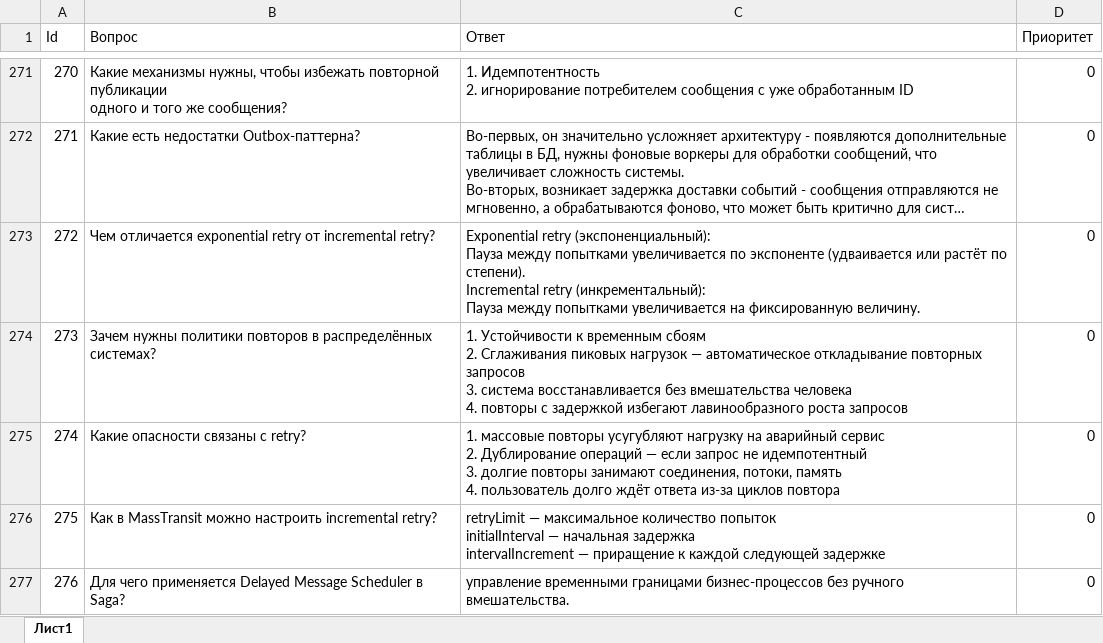
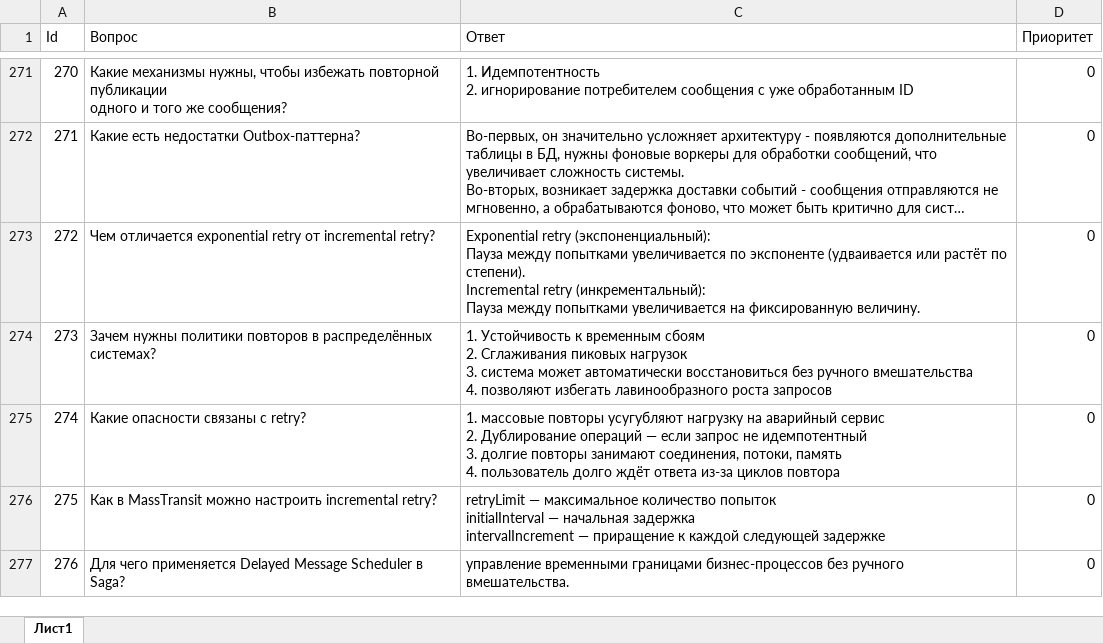
Before and after one commit to pollosatyi/Quiz-3, an Excel workbook: Quiz 3/bin/Debug/net9.0/Quiz3.xlsx, sheet Лист1, drawn as a sheet; only a part is shown, gaps mark what is left out; long unchanged cells end in …; values as stored, in another font and other column widths than the file's, no borders; ↵ is a line break in a cell; the diff names each change by its address in the sheet, - before the commit and + after, or states it on an @@ line.

Commit message:
273

```diff
--- a/Quiz 3/bin/Debug/net9.0/Quiz3.xlsx (sheet Лист1)
+++ b/Quiz 3/bin/Debug/net9.0/Quiz3.xlsx (sheet Лист1)
-C274 (Ответ): 1. Устойчивости к временным сбоям ↵ 2. Сглаживания пиковых нагрузок — автоматическое откладывание повторных запросов ↵ 3. система восстанавливается без вмешательства человека ↵ 4. повторы с задержкой избегают лавинообразного роста…
+C274 (Ответ): 1. Устойчивость к временным сбоям ↵ 2. Сглаживания пиковых нагрузок ↵ 3. система может автоматически восстановиться без ручного вмешательства ↵ 4. позволяют избегать лавинообразного роста…
```
